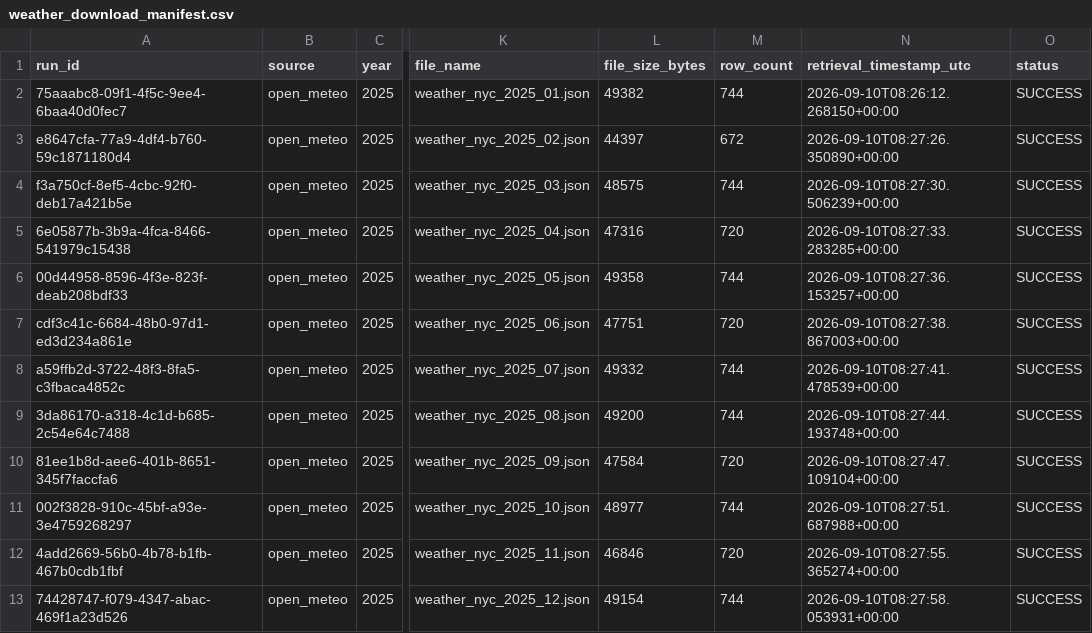
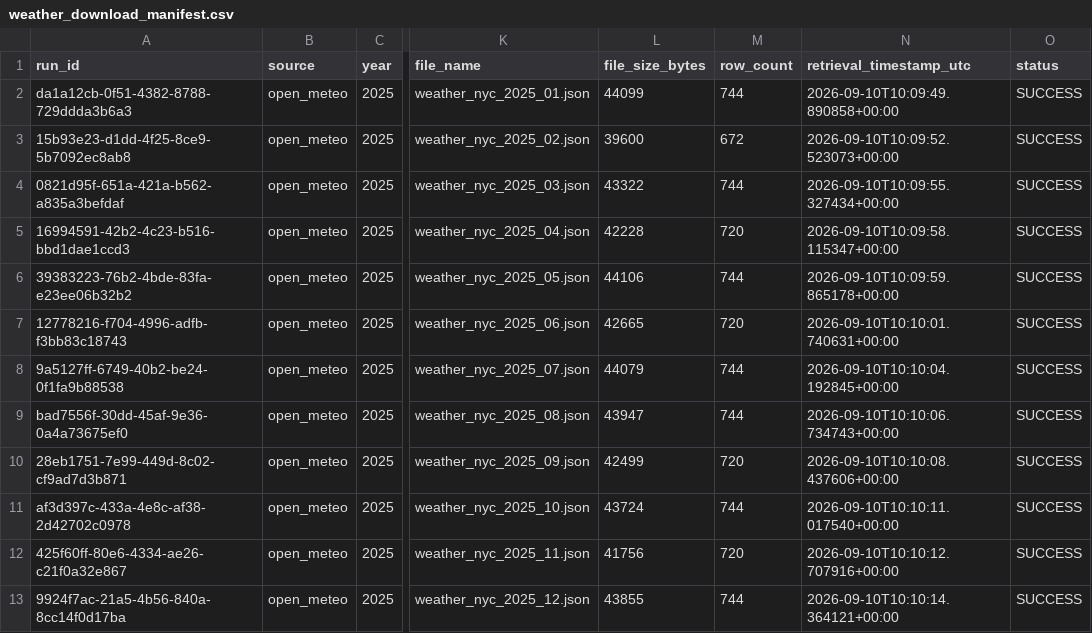
Before and after one commit to samm4777/NYC_Urban_Intelligence, a CSV file: reports/acquisition/weather_download_manifest.csv, drawn as a sheet; only a part is shown, gaps mark what is left out; the diff names each change by its address in the sheet, - before the commit and + after, or states it on an @@ line.

```diff
--- a/reports/acquisition/weather_download_manifest.csv
+++ b/reports/acquisition/weather_download_manifest.csv
-A2 (run_id): 75aaabc8-09f1-4f5c-9ee4-6baa40d0fec7
+A2 (run_id): da1a12cb-0f51-4382-8788-729ddda3b6a3
-L2 (file_size_bytes): 49382
+L2 (file_size_bytes): 44099
-N2 (retrieval_timestamp_utc): 2026-09-10T08:26:12.268150+00:00
+N2 (retrieval_timestamp_utc): 2026-09-10T10:09:49.890858+00:00
-A3 (run_id): e8647cfa-77a9-4df4-b760-59c1871180d4
+A3 (run_id): 15b93e23-d1dd-4f25-8ce9-5b7092ec8ab8
-L3 (file_size_bytes): 44397
+L3 (file_size_bytes): 39600
-N3 (retrieval_timestamp_utc): 2026-09-10T08:27:26.350890+00:00
+N3 (retrieval_timestamp_utc): 2026-09-10T10:09:52.523073+00:00
-A4 (run_id): f3a750cf-8ef5-4cbc-92f0-deb17a421b5e
+A4 (run_id): 0821d95f-651a-421a-b562-a835a3befdaf
-L4 (file_size_bytes): 48575
+L4 (file_size_bytes): 43322
-N4 (retrieval_timestamp_utc): 2026-09-10T08:27:30.506239+00:00
+N4 (retrieval_timestamp_utc): 2026-09-10T10:09:55.327434+00:00
-A5 (run_id): 6e05877b-3b9a-4fca-8466-541979c15438
+A5 (run_id): 16994591-42b2-4c23-b516-bbd1dae1ccd3
-L5 (file_size_bytes): 47316
+L5 (file_size_bytes): 42228
-N5 (retrieval_timestamp_utc): 2026-09-10T08:27:33.283285+00:00
+N5 (retrieval_timestamp_utc): 2026-09-10T10:09:58.115347+00:00
-A6 (run_id): 00d44958-8596-4f3e-823f-deab208bdf33
+A6 (run_id): 39383223-76b2-4bde-83fa-e23ee06b32b2
-L6 (file_size_bytes): 49358
+L6 (file_size_bytes): 44106
-N6 (retrieval_timestamp_utc): 2026-09-10T08:27:36.153257+00:00
+N6 (retrieval_timestamp_utc): 2026-09-10T10:09:59.865178+00:00
-A7 (run_id): cdf3c41c-6684-48b0-97d1-ed3d234a861e
+A7 (run_id): 12778216-f704-4996-adfb-f3bb83c18743
-L7 (file_size_bytes): 47751
+L7 (file_size_bytes): 42665
-N7 (retrieval_timestamp_utc): 2026-09-10T08:27:38.867003+00:00
+N7 (retrieval_timestamp_utc): 2026-09-10T10:10:01.740631+00:00
-A8 (run_id): a59ffb2d-3722-48f3-8fa5-c3fbaca4852c
+A8 (run_id): 9a5127ff-6749-40b2-be24-0f1fa9b88538
-L8 (file_size_bytes): 49332
+L8 (file_size_bytes): 44079
-N8 (retrieval_timestamp_utc): 2026-09-10T08:27:41.478539+00:00
+N8 (retrieval_timestamp_utc): 2026-09-10T10:10:04.192845+00:00
-A9 (run_id): 3da86170-a318-4c1d-b685-2c54e64c7488
+A9 (run_id): bad7556f-30dd-45af-9e36-0a4a73675ef0
-L9 (file_size_bytes): 49200
+L9 (file_size_bytes): 43947
-N9 (retrieval_timestamp_utc): 2026-09-10T08:27:44.193748+00:00
+N9 (retrieval_timestamp_utc): 2026-09-10T10:10:06.734743+00:00
-A10 (run_id): 81ee1b8d-aee6-401b-8651-345f7faccfa6
+A10 (run_id): 28eb1751-7e99-449d-8c02-cf9ad7d3b871
-L10 (file_size_bytes): 47584
+L10 (file_size_bytes): 42499
-N10 (retrieval_timestamp_utc): 2026-09-10T08:27:47.109104+00:00
+N10 (retrieval_timestamp_utc): 2026-09-10T10:10:08.437606+00:00
-A11 (run_id): 002f3828-910c-45bf-a93e-3e4759268297
+A11 (run_id): af3d397c-433a-4e8c-af38-2d42702c0978
-L11 (file_size_bytes): 48977
+L11 (file_size_bytes): 43724
-N11 (retrieval_timestamp_utc): 2026-09-10T08:27:51.687988+00:00
+N11 (retrieval_timestamp_utc): 2026-09-10T10:10:11.017540+00:00
-A12 (run_id): 4add2669-56b0-4b78-b1fb-467b0cdb1fbf
+A12 (run_id): 425f60ff-80e6-4334-ae26-c21f0a32e867
-L12 (file_size_bytes): 46846
+L12 (file_size_bytes): 41756
-N12 (retrieval_timestamp_utc): 2026-09-10T08:27:55.365274+00:00
+N12 (retrieval_timestamp_utc): 2026-09-10T10:10:12.707916+00:00
-A13 (run_id): 74428747-f079-4347-abac-469f1a23d526
+A13 (run_id): 9924f7ac-21a5-4b56-840a-8cc14f0d17ba
-L13 (file_size_bytes): 49154
+L13 (file_size_bytes): 43855
-N13 (retrieval_timestamp_utc): 2026-09-10T08:27:58.053931+00:00
+N13 (retrieval_timestamp_utc): 2026-09-10T10:10:14.364121+00:00
```
Also changed, not shown: reports/acquisition/complaints_311_manifest.csv, 5 other files.
